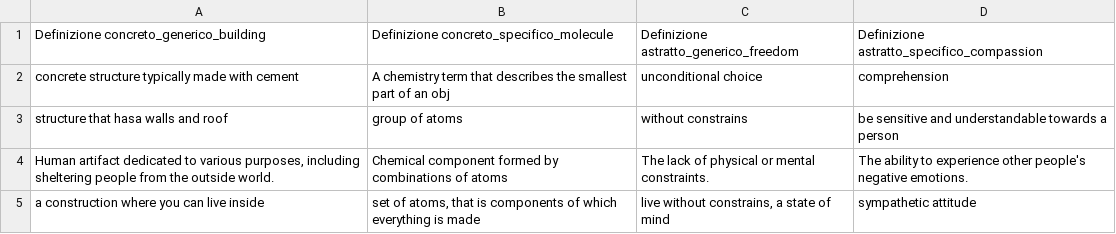
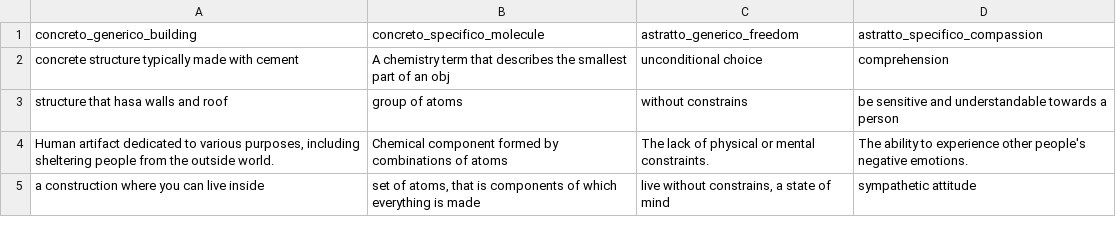
Before and after one commit to PRFina/TLN1920, a CSV file: DiCaro/esercitazione1/data/definitions.csv, drawn as a sheet; only a part is shown; removed rows and columns are numbered as before the commit, all else as after; the diff names each change by its address in the sheet, - before the commit and + after, or states it on an @@ line.

Commit message:
add esercitazione 1 Dicaro

```diff
--- a/DiCaro/esercitazione1/data/definitions.csv
+++ b/DiCaro/esercitazione1/data/definitions.csv
-row 1: Definizione concreto_generico_building | Definizione concreto_specifico_molecule | Definizione astratto_generico_freedom | Definizione astratto_specifico_compassion
+row 1: concreto_generico_building | concreto_specifico_molecule | astratto_generico_freedom | astratto_specifico_compassion
```
Also changed, not shown: 2 other files.
